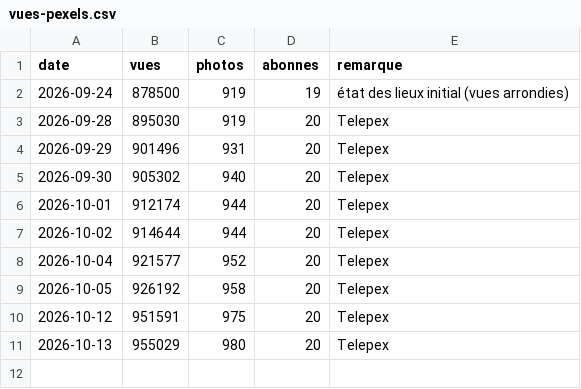
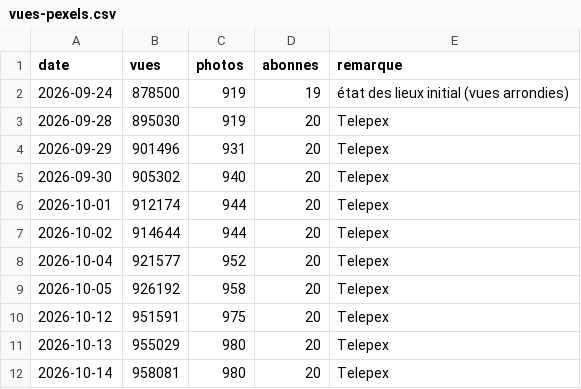
Before and after one commit to Willwonderc/PexelsWillwonder, a CSV file: releves/vues-pexels.csv, drawn as a sheet.

Commit message:
Relevé Telepex du 2026-10-14

```diff
--- a/releves/vues-pexels.csv
+++ b/releves/vues-pexels.csv
@@ -11 +11,2 @@ date,vues,photos,abonnes,remarque
 2026-10-13,955029,980,20,Telepex
+2026-10-14,958081,980,20,Telepex
```
Also changed, not shown: releves/suivi-pexels.csv.
